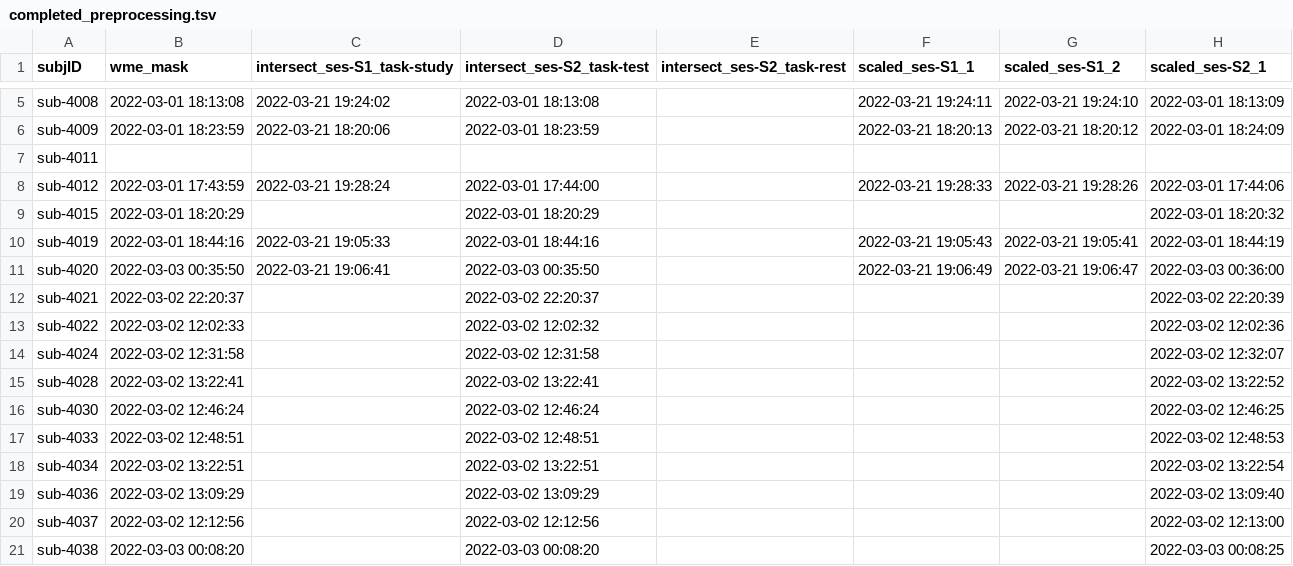
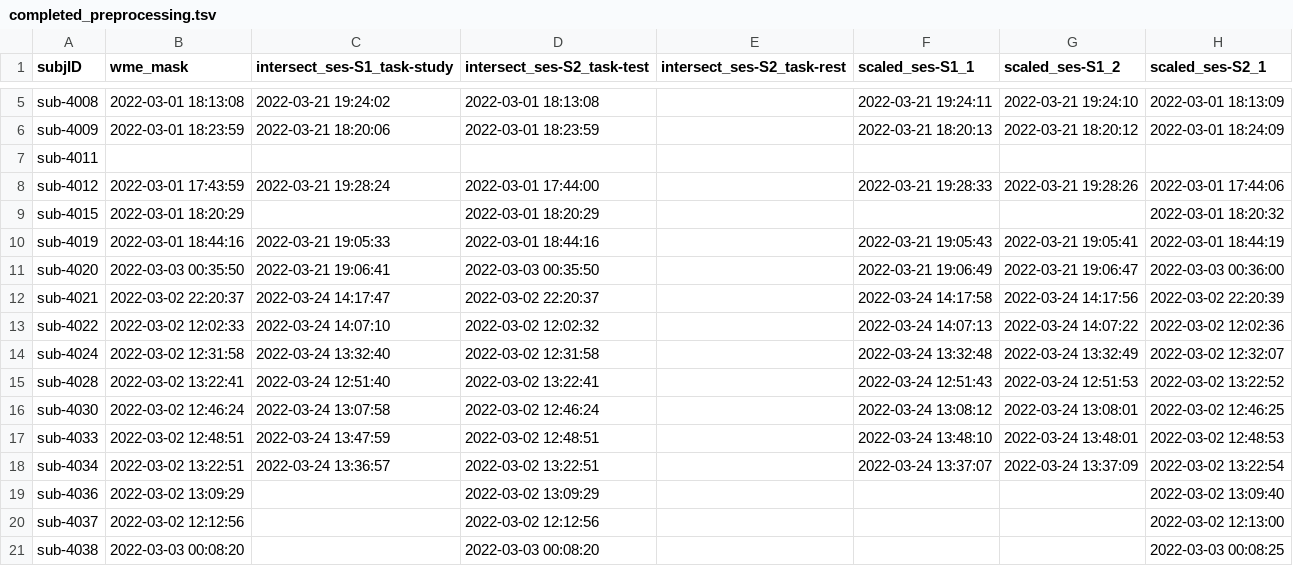
Before and after one commit to emu-project/func_processing, a TSV file: logs/completed_preprocessing.tsv, drawn as a sheet; only a part is shown, gaps mark what is left out; the diff names each change by its address in the sheet, - before the commit and + after, or states it on an @@ line.

Commit message:
Updated completed_preprocess.tsv at 2022-03-24 14:38:58

```diff
--- a/logs/completed_preprocessing.tsv
+++ b/logs/completed_preprocessing.tsv
-C12 (intersect_ses-S1_task-study): (empty)
+C12 (intersect_ses-S1_task-study): 2022-03-24 14:17:47
-F12 (scaled_ses-S1_1): (empty)
+F12 (scaled_ses-S1_1): 2022-03-24 14:17:58
-G12 (scaled_ses-S1_2): (empty)
+G12 (scaled_ses-S1_2): 2022-03-24 14:17:56
-C13 (intersect_ses-S1_task-study): (empty)
+C13 (intersect_ses-S1_task-study): 2022-03-24 14:07:10
-F13 (scaled_ses-S1_1): (empty)
+F13 (scaled_ses-S1_1): 2022-03-24 14:07:13
-G13 (scaled_ses-S1_2): (empty)
+G13 (scaled_ses-S1_2): 2022-03-24 14:07:22
-C14 (intersect_ses-S1_task-study): (empty)
+C14 (intersect_ses-S1_task-study): 2022-03-24 13:32:40
-F14 (scaled_ses-S1_1): (empty)
+F14 (scaled_ses-S1_1): 2022-03-24 13:32:48
-G14 (scaled_ses-S1_2): (empty)
+G14 (scaled_ses-S1_2): 2022-03-24 13:32:49
-C15 (intersect_ses-S1_task-study): (empty)
+C15 (intersect_ses-S1_task-study): 2022-03-24 12:51:40
-F15 (scaled_ses-S1_1): (empty)
+F15 (scaled_ses-S1_1): 2022-03-24 12:51:43
-G15 (scaled_ses-S1_2): (empty)
+G15 (scaled_ses-S1_2): 2022-03-24 12:51:53
-C16 (intersect_ses-S1_task-study): (empty)
+C16 (intersect_ses-S1_task-study): 2022-03-24 13:07:58
-F16 (scaled_ses-S1_1): (empty)
+F16 (scaled_ses-S1_1): 2022-03-24 13:08:12
-G16 (scaled_ses-S1_2): (empty)
+G16 (scaled_ses-S1_2): 2022-03-24 13:08:01
-C17 (intersect_ses-S1_task-study): (empty)
+C17 (intersect_ses-S1_task-study): 2022-03-24 13:47:59
-F17 (scaled_ses-S1_1): (empty)
+F17 (scaled_ses-S1_1): 2022-03-24 13:48:10
-G17 (scaled_ses-S1_2): (empty)
+G17 (scaled_ses-S1_2): 2022-03-24 13:48:01
-C18 (intersect_ses-S1_task-study): (empty)
+C18 (intersect_ses-S1_task-study): 2022-03-24 13:36:57
-F18 (scaled_ses-S1_1): (empty)
+F18 (scaled_ses-S1_1): 2022-03-24 13:37:07
-G18 (scaled_ses-S1_2): (empty)
+G18 (scaled_ses-S1_2): 2022-03-24 13:37:09
```
